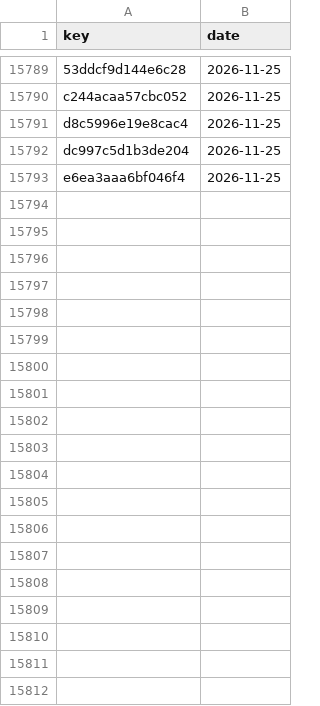
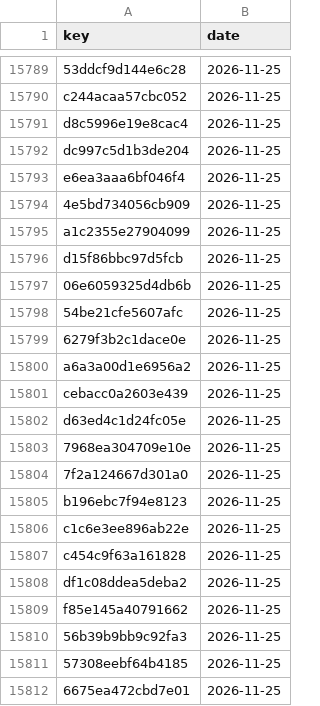
Before and after one commit to numanahmadhere/my-job-alerts, a CSV file: data/seen_links.csv, drawn as a sheet; only a part is shown, gaps mark what is left out; the diff covers the shown part only; the diff names each change by its address in the sheet, - before the commit and + after, or states it on an @@ line.

```diff
--- a/data/seen_links.csv
+++ b/data/seen_links.csv
+row 15794: 4e5bd734056cb909 | 2026-11-25
+row 15795: a1c2355e27904099 | 2026-11-25
+row 15796: d15f86bbc97d5fcb | 2026-11-25
+row 15797: 06e6059325d4db6b | 2026-11-25
+row 15798: 54be21cfe5607afc | 2026-11-25
+row 15799: 6279f3b2c1dace0e | 2026-11-25
+row 15800: a6a3a00d1e6956a2 | 2026-11-25
+row 15801: cebacc0a2603e439 | 2026-11-25
+row 15802: d63ed4c1d24fc05e | 2026-11-25
+row 15803: 7968ea304709e10e | 2026-11-25
+row 15804: 7f2a124667d301a0 | 2026-11-25
+row 15805: b196ebc7f94e8123 | 2026-11-25
+row 15806: c1c6e3ee896ab22e | 2026-11-25
+row 15807: c454c9f63a161828 | 2026-11-25
+row 15808: df1c08ddea5deba2 | 2026-11-25
+row 15809: f85e145a40791662 | 2026-11-25
+row 15810: 56b39b9bb9c92fa3 | 2026-11-25
+row 15811: 57308eebf64b4185 | 2026-11-25
+row 15812: 6675ea472cbd7e01 | 2026-11-25
```
Also changed, not shown: 23 added rows elsewhere in this file, data/screened.csv, 3 other files.
